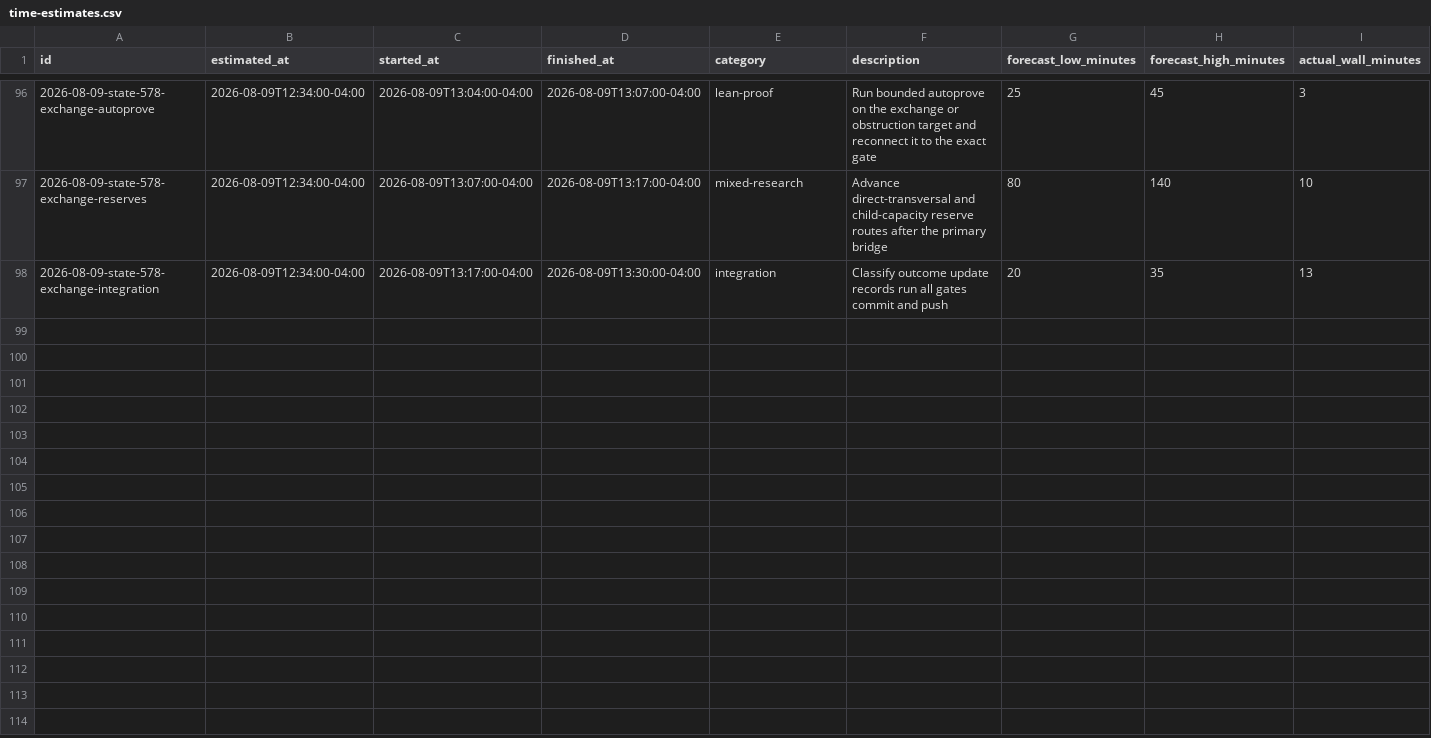
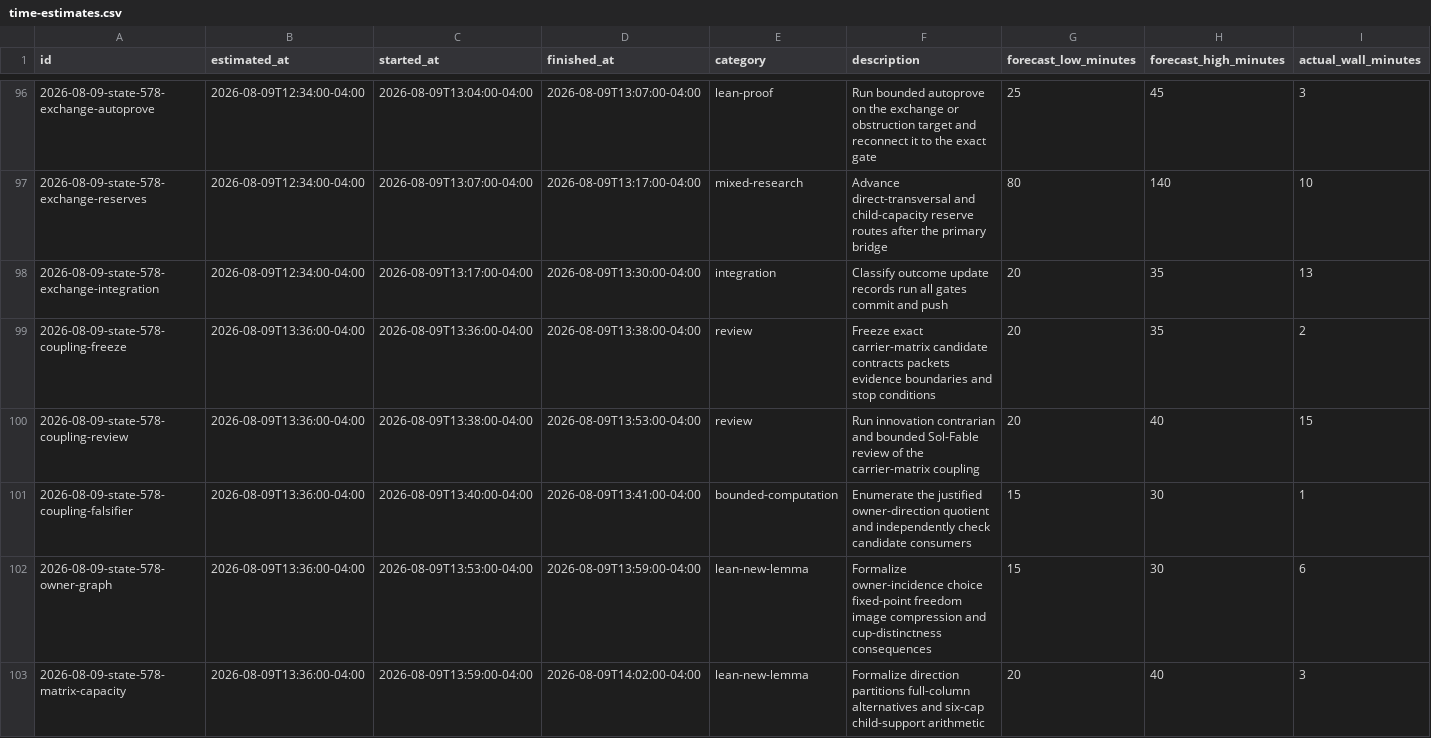
Before and after one commit to GLitchfield/erdos-szekeres-convex-poly, a CSV file: docs/agents/time-estimates.csv, drawn as a sheet; only a part is shown, gaps mark what is left out; rows hold the shown columns only; the diff covers the shown part only; the diff names each change by its address in the sheet, - before the commit and + after, or states it on an @@ line.

Commit message:
Formalize state-578 full residual anchor

```diff
--- a/docs/agents/time-estimates.csv
+++ b/docs/agents/time-estimates.csv
+row 99: 2026-08-09-state-578-coupling-freeze | 2026-08-09T13:36:00-04:00 | 2026-08-09T13:36:00-04:00 | 2026-08-09T13:38:00-04:00 | review | Freeze exact carrier-matrix candidate contracts packets evidence boundaries and stop conditions | 20 | 35 | 2
+row 100: 2026-08-09-state-578-coupling-review | 2026-08-09T13:36:00-04:00 | 2026-08-09T13:38:00-04:00 | 2026-08-09T13:53:00-04:00 | review | Run innovation contrarian and bounded Sol-Fable review of the carrier-matrix coupling | 20 | 40 | 15
+row 101: 2026-08-09-state-578-coupling-falsifier | 2026-08-09T13:36:00-04:00 | 2026-08-09T13:40:00-04:00 | 2026-08-09T13:41:00-04:00 | bounded-computation | Enumerate the justified owner-direction quotient and independently check candidate consumers | 15 | 30 | 1
+row 102: 2026-08-09-state-578-owner-graph | 2026-08-09T13:36:00-04:00 | 2026-08-09T13:53:00-04:00 | 2026-08-09T13:59:00-04:00 | lean-new-lemma | Formalize owner-incidence choice fixed-point freedom image compression and cup-distinctness consequences | 15 | 30 | 6
+row 103: 2026-08-09-state-578-matrix-capacity | 2026-08-09T13:36:00-04:00 | 2026-08-09T13:59:00-04:00 | 2026-08-09T14:02:00-04:00 | lean-new-lemma | Formalize direction partitions full-column alternatives and six-cap child-support arithmetic | 20 | 40 | 3
```
Also changed, not shown: 5 added rows elsewhere in this file, 6 other files.
